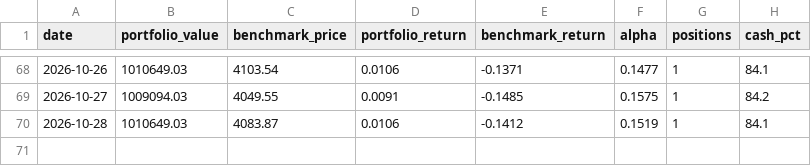
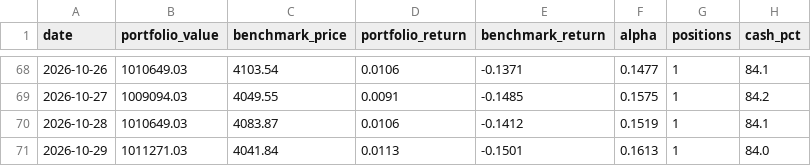
Before and after one commit to huangjialing0010/da-a-trading, a CSV file: output/performance.csv, drawn as a sheet; only a part is shown, gaps mark what is left out.

```diff
--- a/output/performance.csv
+++ b/output/performance.csv
@@ -70 +70,2 @@ date,portfolio_value,benchmark_price,portfolio_return,benchmark_return,alpha,pos
 2026-10-28,1010649.03,4083.87,0.0106,-0.1412,0.1519,1,84.1
+2026-10-29,1011271.03,4041.84,0.0113,-0.1501,0.1613,1,84.0
```
Also changed, not shown: data/market/erp_history.csv, output/candidate_tracker.csv, 18 other files.
